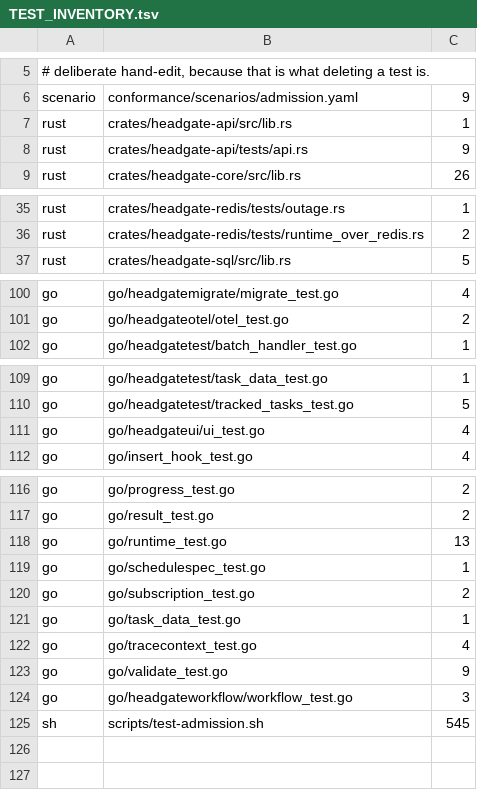
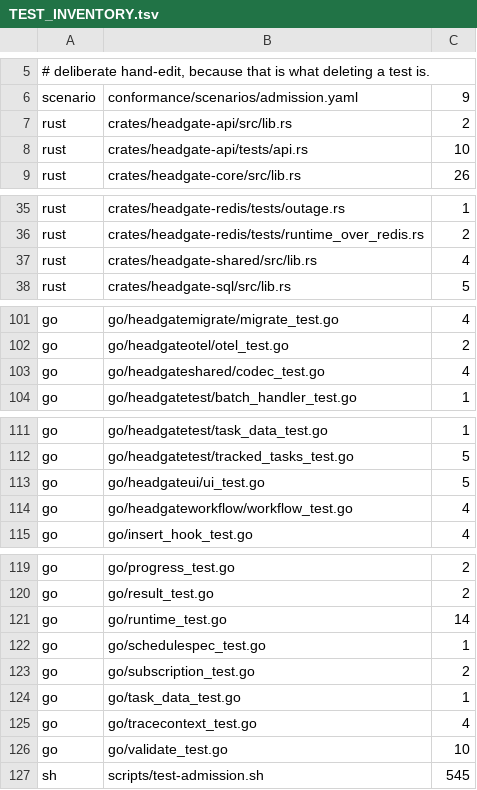
Before and after one commit to Mujhtech/headgate, a TSV file: conformance/TEST_INVENTORY.tsv, drawn as a sheet; only a part is shown, gaps mark what is left out; the diff covers the shown part only.

Commit message:
🧪 test(conformance): refresh test inventory

```diff
--- a/conformance/TEST_INVENTORY.tsv
+++ b/conformance/TEST_INVENTORY.tsv
@@ -6,4 +6,4 @@
 scenario	conformance/scenarios/admission.yaml	9
-rust	crates/headgate-api/src/lib.rs	1
-rust	crates/headgate-api/tests/api.rs	9
+rust	crates/headgate-api/src/lib.rs	2
+rust	crates/headgate-api/tests/api.rs	10
 rust	crates/headgate-core/src/lib.rs	26
@@ -36,2 +36,3 @@ rust	crates/headgate-redis/tests/outage.rs	1
 rust	crates/headgate-redis/tests/runtime_over_redis.rs	2
+rust	crates/headgate-shared/src/lib.rs	4
 rust	crates/headgate-sql/src/lib.rs	5
@@ -101,2 +102,3 @@ go	go/headgatemigrate/migrate_test.go	4
 go	go/headgateotel/otel_test.go	2
+go	go/headgateshared/codec_test.go	4
 go	go/headgatetest/batch_handler_test.go	1
@@ -110,3 +112,4 @@ go	go/headgatetest/task_data_test.go	1
 go	go/headgatetest/tracked_tasks_test.go	5
-go	go/headgateui/ui_test.go	4
+go	go/headgateui/ui_test.go	5
+go	go/headgateworkflow/workflow_test.go	4
 go	go/insert_hook_test.go	4
@@ -117,3 +120,3 @@ go	go/progress_test.go	2
 go	go/result_test.go	2
-go	go/runtime_test.go	13
+go	go/runtime_test.go	14
 go	go/schedulespec_test.go	1
@@ -122,4 +125,3 @@ go	go/task_data_test.go	1
 go	go/tracecontext_test.go	4
-go	go/validate_test.go	9
-go	go/headgateworkflow/workflow_test.go	3
+go	go/validate_test.go	10
 sh	scripts/test-admission.sh	545
```
Also changed, not shown: 1 moved row and 5 edited cells elsewhere in this file.
